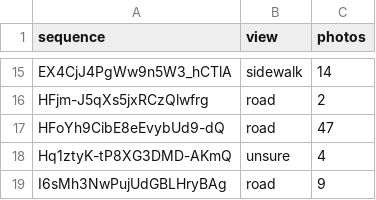
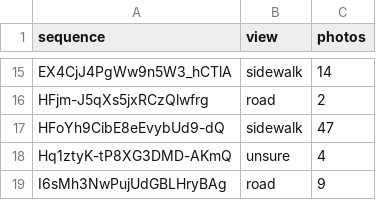
Before and after one commit to Nunchi-ML/Nunchi-ML_AI, a CSV file: notebooks/experiments/glare_video_source/sequence_view.csv, drawn as a sheet; only a part is shown, gaps mark what is left out.

Commit message:
feat(glare): 2인 라벨 비교 결과 (카파 0.56), HFoY 묶음 인도 시점으로 정정
compare_labels.py: 운전 시점만 비교, 보정한 front_low · 방향 의심 제외 Δ 분석

```diff
--- a/notebooks/experiments/glare_video_source/sequence_view.csv
+++ b/notebooks/experiments/glare_video_source/sequence_view.csv
@@ -16,3 +16,3 @@ EX4CjJ4PgWw9n5W3_hCTlA,sidewalk,14
 HFjm-J5qXs5jxRCzQlwfrg,road,2
-HFoYh9CibE8eEvybUd9-dQ,road,47
+HFoYh9CibE8eEvybUd9-dQ,sidewalk,47
 Hq1ztyK-tP8XG3DMD-AKmQ,unsure,4
```
Also changed, not shown: 2 other files.
